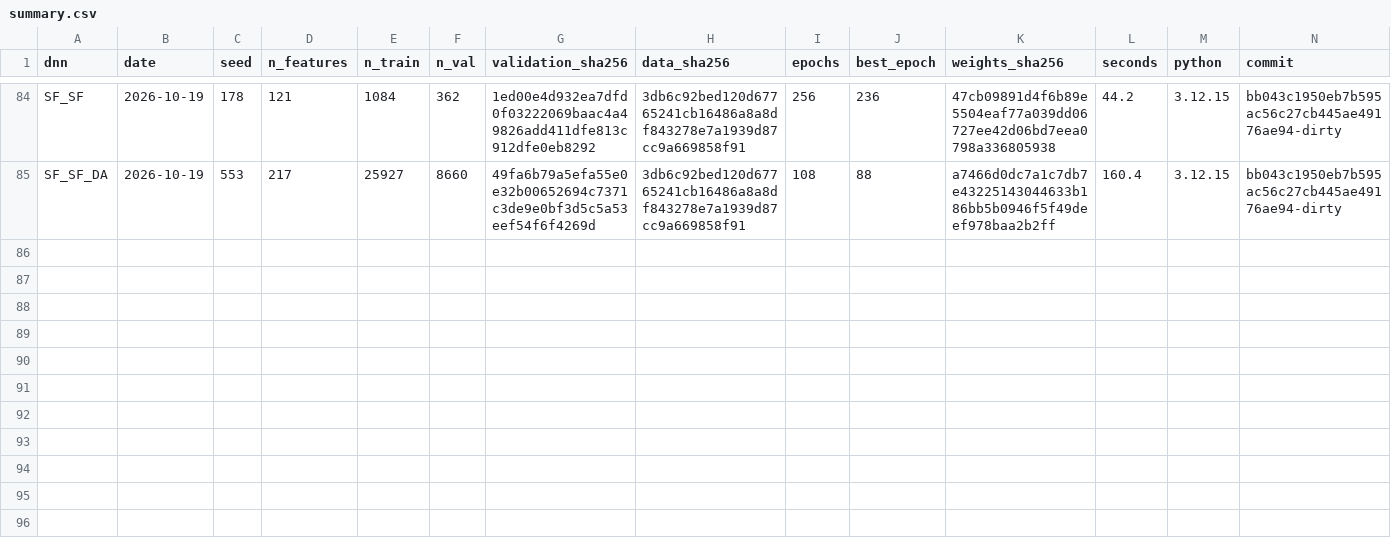
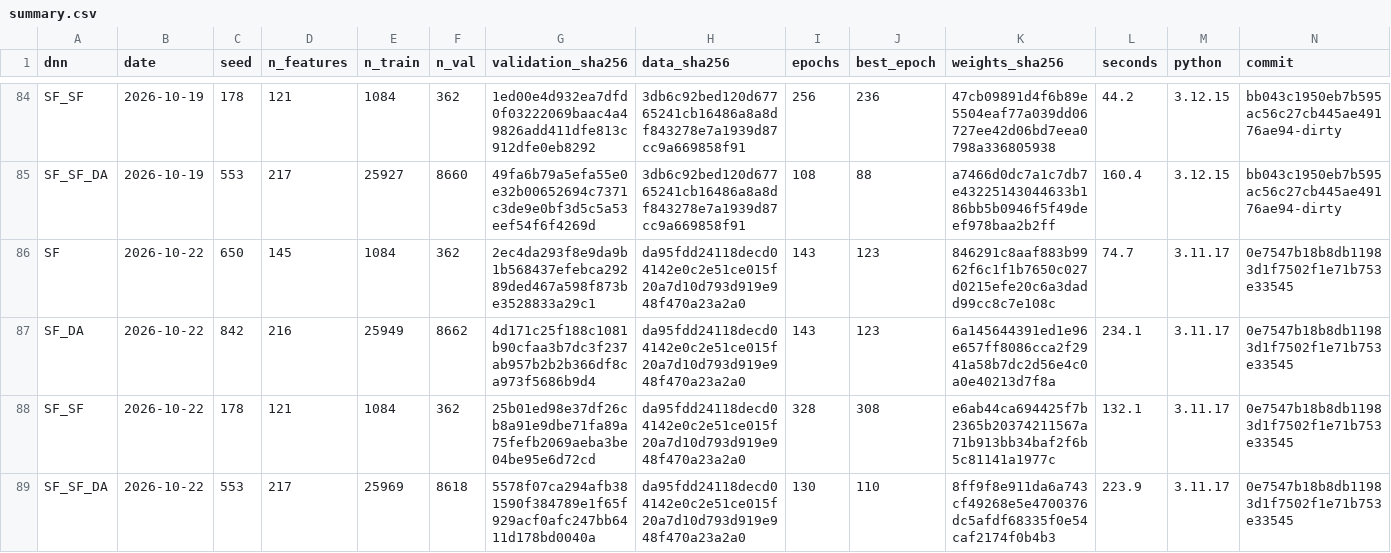
Before and after one commit to julienmoury/be-power-price-forecasting, a CSV file: results/dnn/live/summary.csv, drawn as a sheet; only a part is shown, gaps mark what is left out; rows hold the shown columns only; the diff names each change by its address in the sheet, - before the commit and + after, or states it on an @@ line.

```diff
--- a/results/dnn/live/summary.csv
+++ b/results/dnn/live/summary.csv
+row 86: SF | 2026-10-22 | 650 | 145 | 1084 | 362 | 2ec4da293f8e9da9b1b568437efebca29289ded467a598f873be3528833a29c1 | da95fdd24118decd04142e0c2e51ce015f20a7d10d793d919e948f470a23a2a0 | 143 | 123 | 846291c8aaf883b9962f6c1f1b7650c027d0215efe20c6a3dadd99cc8c7e108c | 74.7 | 3.11.17 | 0e7547b18b8db11983d1f7502f1e71b753e33545
+row 87: SF_DA | 2026-10-22 | 842 | 216 | 25949 | 8662 | 4d171c25f188c1081b90cfaa3b7dc3f237ab957b2b2b366df8ca973f5686b9d4 | da95fdd24118decd04142e0c2e51ce015f20a7d10d793d919e948f470a23a2a0 | 143 | 123 | 6a145644391ed1e96e657ff8086cca2f2941a58b7dc2d56e4c0a0e40213d7f8a | 234.1 | 3.11.17 | 0e7547b18b8db11983d1f7502f1e71b753e33545
+row 88: SF_SF | 2026-10-22 | 178 | 121 | 1084 | 362 | 25b01ed98e37df26cb8a91e9dbe71fa89a75fefb2069aeba3be04be95e6d72cd | da95fdd24118decd04142e0c2e51ce015f20a7d10d793d919e948f470a23a2a0 | 328 | 308 | e6ab44ca694425f7b2365b20374211567a71b913bb34baf2f6b5c81141a1977c | 132.1 | 3.11.17 | 0e7547b18b8db11983d1f7502f1e71b753e33545
+row 89: SF_SF_DA | 2026-10-22 | 553 | 217 | 25969 | 8618 | 5578f07ca294afb381590f384789e1f65f929acf0afc247bb6411d178bd0040a | da95fdd24118decd04142e0c2e51ce015f20a7d10d793d919e948f470a23a2a0 | 130 | 110 | 8ff9f8e911da6a743cf49268e5e4700376dc5afdf68335f0e54caf2174f0b4b3 | 223.9 | 3.11.17 | 0e7547b18b8db11983d1f7502f1e71b753e33545
```
Also changed, not shown: results/forecasts/live/dnn_forecasts.csv, results/forecasts/live/forecasts.csv, 1 other file.
